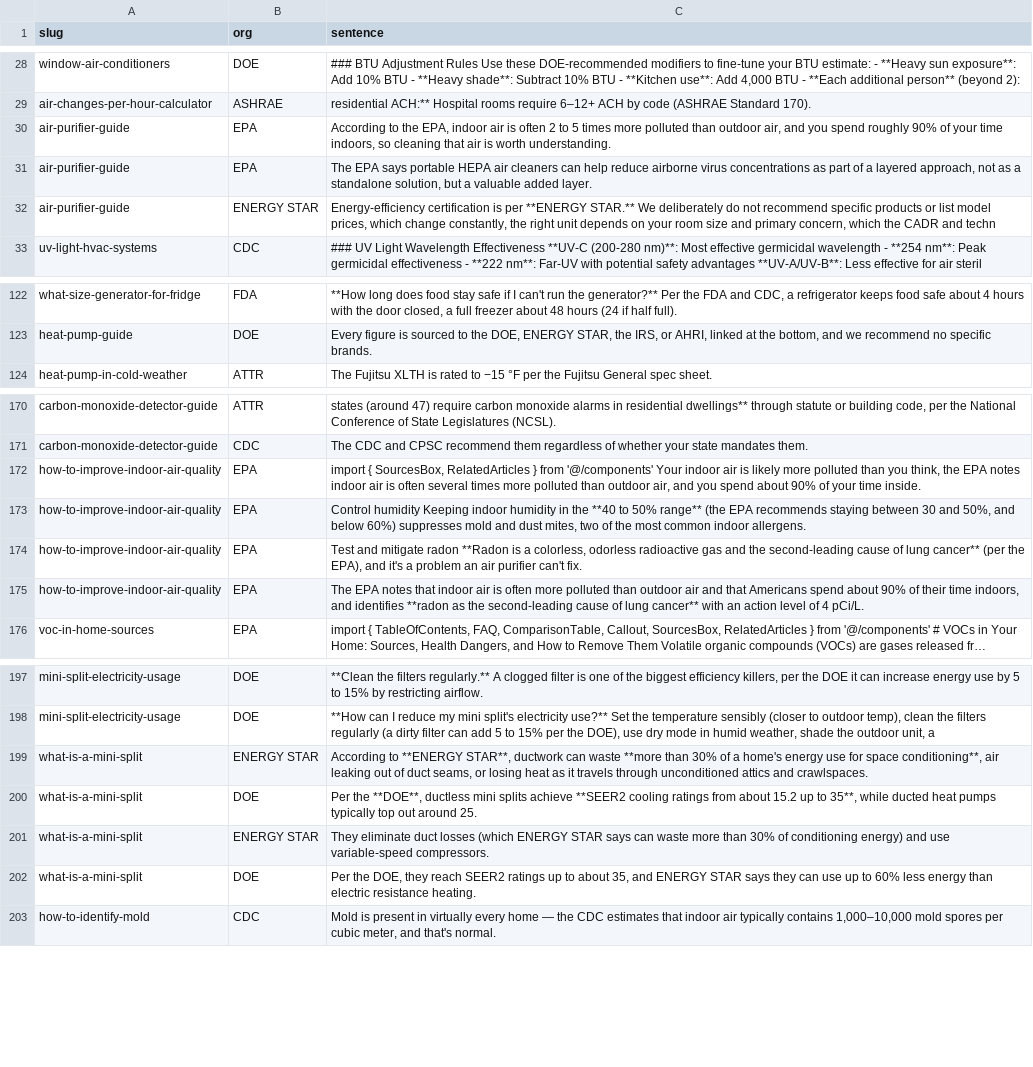
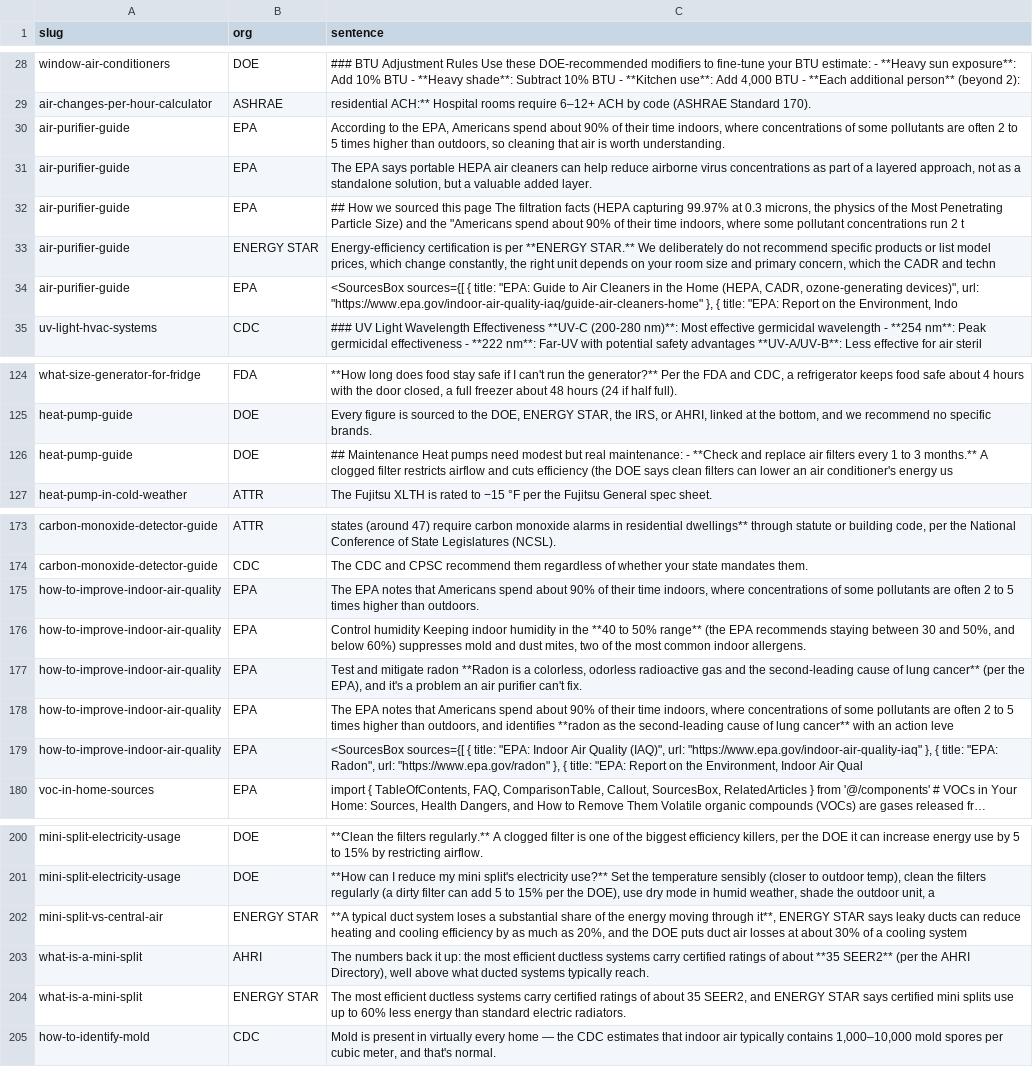
Before and after one commit to Mapstor/hvacbase-org, a CSV file: audit/claims-to-verify.csv, drawn as a sheet; only a part is shown, gaps mark what is left out; long unchanged cells end in …; removed rows and columns are numbered as before the commit, all else as after; the diff covers the shown part only; the diff names each change by its address in the sheet, - before the commit and + after, or states it on an @@ line.

```diff
--- a/audit/claims-to-verify.csv
+++ b/audit/claims-to-verify.csv
-C30 (sentence): …the EPA, indoor air is often 2 to 5 times more polluted than outdoor air, and you spend roughly 90% of your time indoors, so cleaning…
+C30 (sentence): …the EPA, Americans spend about 90% of their time indoors, where concentrations of some pollutants are often 2 to 5 times higher than outdoors, so cleaning…
+row 32: air-purifier-guide | EPA | ## How we sourced this page The filtration facts (HEPA capturing 99.97% at 0.3 microns, the physics of the Most Penetrating Particle Size) and the "Americans spend about 90% of their time indoors, where some pollutant concentrations run 2 t
+row 34: air-purifier-guide | EPA | <SourcesBox sources={[ { title: "EPA: Guide to Air Cleaners in the Home (HEPA, CADR, ozone-generating devices)", url: "https://www.epa.gov/indoor-air-quality-iaq/guide-air-cleaners-home" }, { title: "EPA: Report on the Environment, Indo
+row 126: heat-pump-guide | DOE | ## Maintenance Heat pumps need modest but real maintenance: - **Check and replace air filters every 1 to 3 months.** A clogged filter restricts airflow and cuts efficiency (the DOE says clean filters can lower an air conditioner's energy us
-C175 (sentence): import { SourcesBox, RelatedArticles } from '@/components' Your indoor air is likely more polluted than you think, the EPA notes indoor air is often several times more polluted than outdoor air, and you spend about 90% of your time inside.
+C175 (sentence): The EPA notes that Americans spend about 90% of their time indoors, where concentrations of some pollutants are often 2 to 5 times higher than outdoors.
-C178 (sentence): …notes that indoor air is often more polluted than outdoor air and that Americans spend about 90% of their time indoors, and identifies **radon as the second-leading cause of lung cancer** with an action level of 4 pCi/L.
+C178 (sentence): …notes that Americans spend about 90% of their time indoors, where concentrations of some pollutants are often 2 to 5 times higher than outdoors, and identifies **radon as the second-leading cause of lung cancer** with an action leve
+row 179: how-to-improve-indoor-air-quality | EPA | <SourcesBox sources={[ { title: "EPA: Indoor Air Quality (IAQ)", url: "https://www.epa.gov/indoor-air-quality-iaq" }, { title: "EPA: Radon", url: "https://www.epa.gov/radon" }, { title: "EPA: Report on the Environment, Indoor Air Qual
-A202 (slug): what-is-a-mini-split
+A202 (slug): mini-split-vs-central-air
-C202 (sentence): According to **ENERGY STAR**, ductwork can waste **more than 30% of a home's energy use for space conditioning**, air leaking out of duct seams, or losing heat as it travels through unconditioned attics and crawlspaces.
+C202 (sentence): **A typical duct system loses a substantial share of the energy moving through it**, ENERGY STAR says leaky ducts can reduce heating and cooling efficiency by as much as 20%, and the DOE puts duct air losses at about 30% of a cooling system
-row 200: what-is-a-mini-split | DOE | Per the **DOE**, ductless mini splits achieve **SEER2 cooling ratings from about 15.2 up to 35**, while ducted heat pumps typically top out around 25.
+row 203: what-is-a-mini-split | AHRI | The numbers back it up: the most efficient ductless systems carry certified ratings of about **35 SEER2** (per the AHRI Directory), well above what ducted systems typically reach.
-C204 (sentence): They eliminate duct losses (which ENERGY STAR says can waste more than 30% of conditioning energy) and use variable-speed compressors.
+C204 (sentence): The most efficient ductless systems carry certified ratings of about 35 SEER2, and ENERGY STAR says certified mini splits use up to 60% less energy than standard electric radiators.
-row 202: what-is-a-mini-split | DOE | Per the DOE, they reach SEER2 ratings up to about 35, and ENERGY STAR says they can use up to 60% less energy than electric resistance heating.
```
Also changed, not shown: 1 removed row and 5 edited cells elsewhere in this file, audit/SITE-AUDIT.csv, audit/attribution-check.csv, 14 other files.
